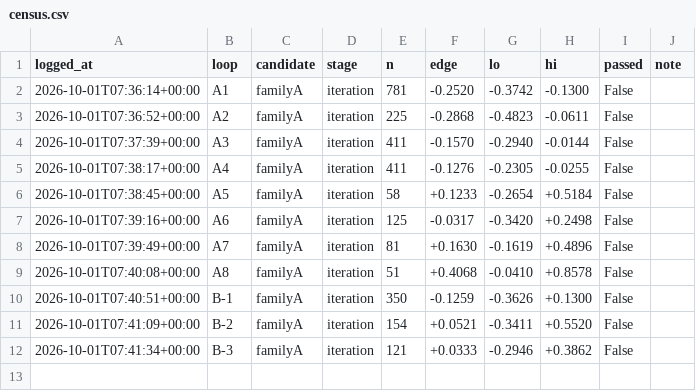
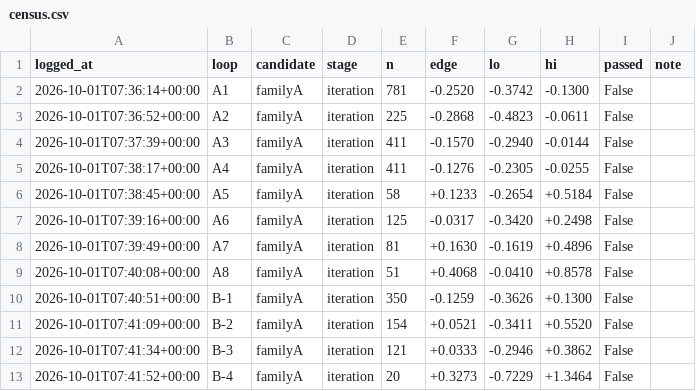
Before and after one commit to qOeOp/trade, a CSV file: research/ronnie/loop/census.csv, drawn as a sheet.

```diff
--- a/research/ronnie/loop/census.csv
+++ b/research/ronnie/loop/census.csv
@@ -12 +12,2 @@ logged_at,loop,candidate,stage,n,edge,lo,hi,passed,note
 2026-10-01T07:41:34+00:00,B-3,familyA,iteration,121,+0.0333,-0.2946,+0.3862,False,
+2026-10-01T07:41:52+00:00,B-4,familyA,iteration,20,+0.3273,-0.7229,+1.3464,False,
```
Also changed, not shown: 4 other files.
